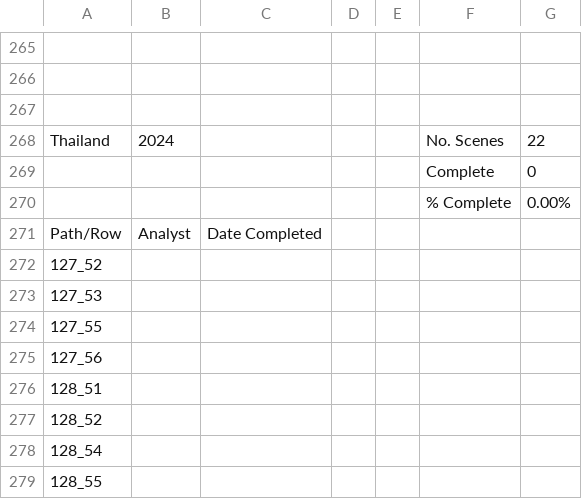
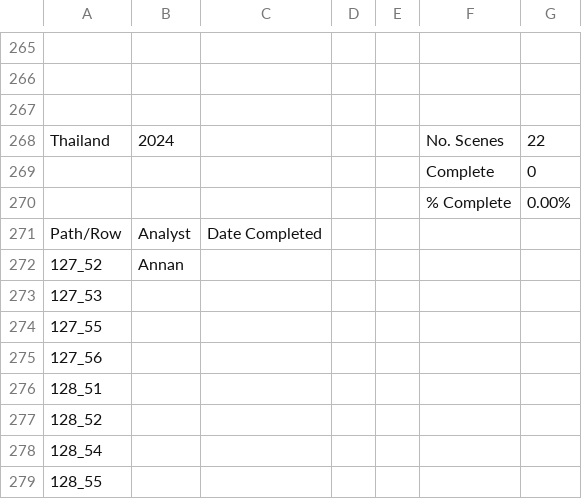
Before and after one commit to ClarkCGA/moore_phase_6, a CSV file: quad_list.csv, drawn as a sheet; only a part is shown, gaps mark what is left out.

Commit message:
Add files via upload
Update Q list

```diff
--- a/quad_list.csv
+++ b/quad_list.csv
@@ -271,3 +271,3 @@ Thailand,2024,,,,No. Scenes,22
 Path/Row,Analyst,Date Completed,,,,
-127_52,,,,,,
+127_52,Annan,,,,,
 127_53,,,,,,
```
